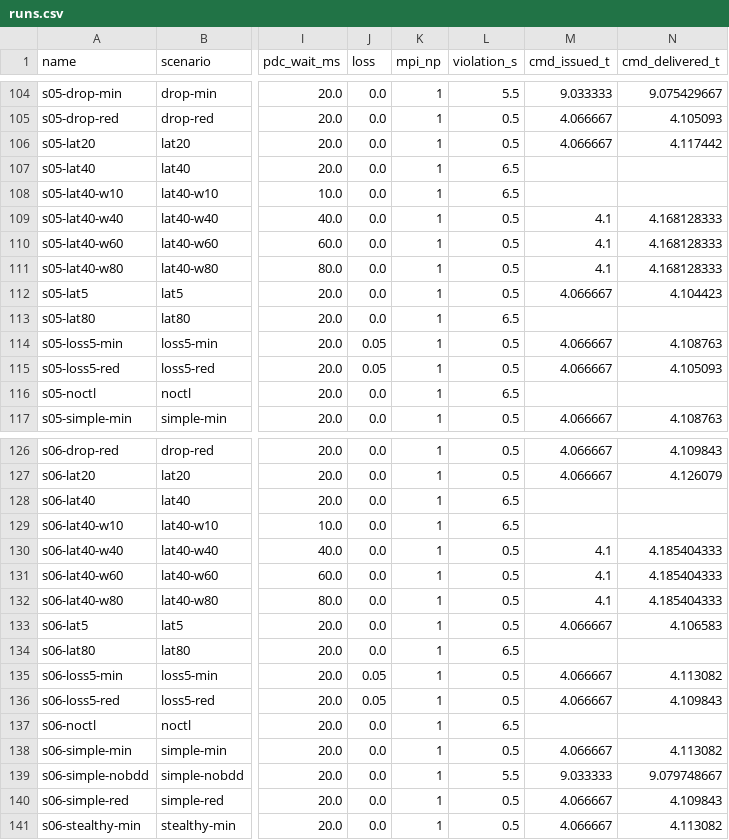
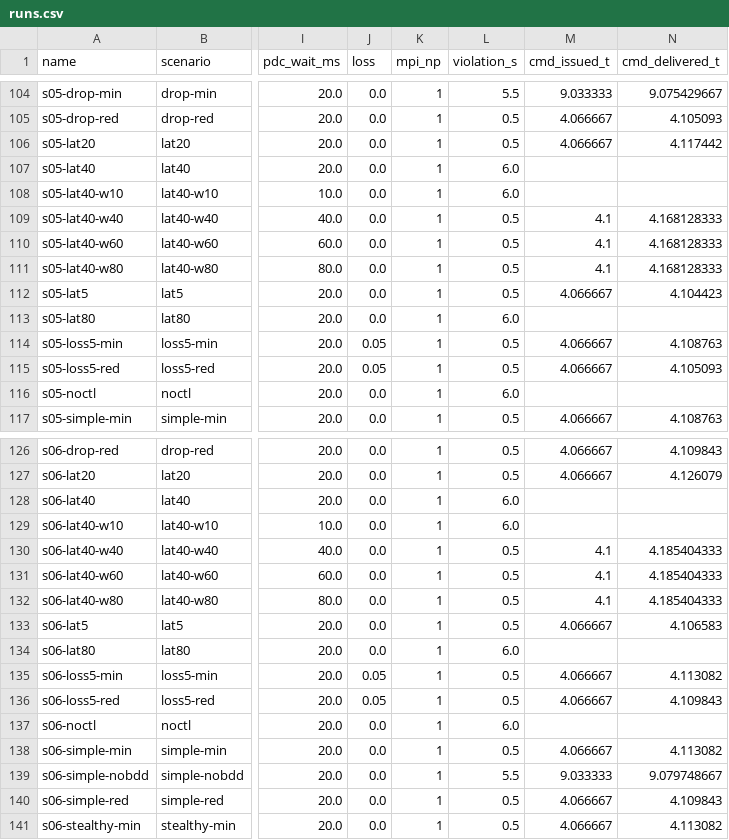
Before and after one commit to mazharulmd/cps-testbed-cluster, a CSV file: paper/data/runs.csv, drawn as a sheet; only a part is shown, gaps mark what is left out; the diff covers the shown part only; the diff names each change by its address in the sheet, - before the commit and + after, or states it on an @@ line.

Commit message:
Paper revision after review; controller setpoint source option; violation-time fix
Testbed:
- run_experiment: the violation time no longer counts the sample at the end of
  the run (each step stands for [t, t + grid_step)).
- New control option setpoint_source (case | scada). With scada the control
  center steps from the reference actually set at the generator, as SCADA
  telemetry would report it; the default keeps the dispatch copy from the case.

Paper:
- Location campaign: AVR faults at 16 generator buses and load steps at 4 load
  buses, every attack and both placements, plus the telemetry-mode controller
  (217 runs, 662 in total), with table, figure and analysis.
- Violation times recomputed with the corrected convention.
- Dispatch vs telemetry setpoint behaviour described; Algorithm 2 order fixed;
  closed-loop latency formula generalized to any PDC release delay; abstract
  PMU frames stated; MPI concurrency corrected; test labels clarified; novelty
  narrowed; Limitations and Code and Data Availability added.

```diff
--- a/paper/data/runs.csv
+++ b/paper/data/runs.csv
-L107:L108 (violation_s): 6.5
+L107:L108 (violation_s): 6.0
-L113 (violation_s): 6.5
+L113 (violation_s): 6.0
-L116 (violation_s): 6.5
+L116 (violation_s): 6.0
-L128:L129 (violation_s): 6.5
+L128:L129 (violation_s): 6.0
-L134 (violation_s): 6.5
+L134 (violation_s): 6.0
-L137 (violation_s): 6.5
+L137 (violation_s): 6.0
```
Also changed, not shown: 26 edited cells elsewhere in this file, paper/data/faults.csv, 36 other files.
